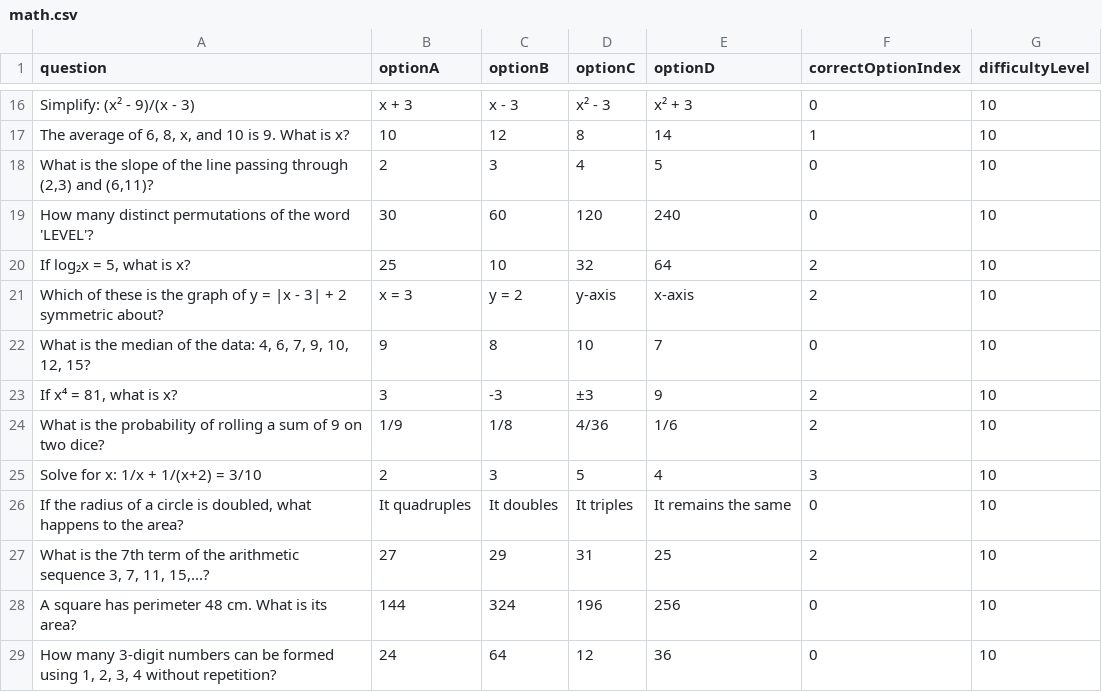
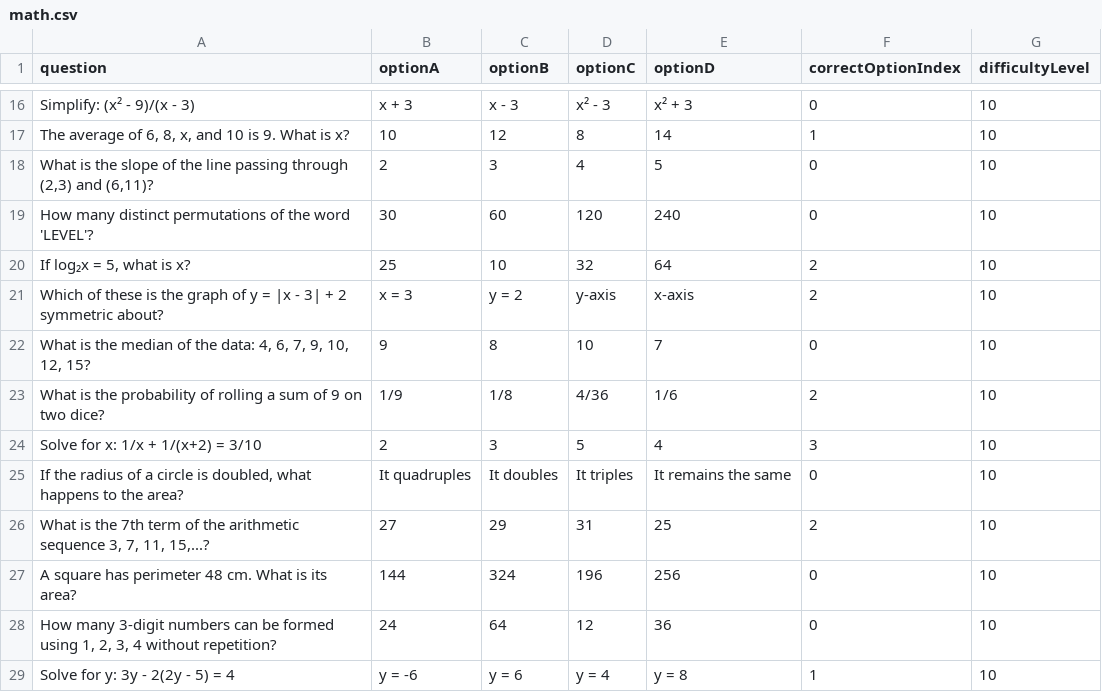
Before and after one commit to marksivan/trivia-application-project, a CSV file: trivia/BACKEND/QUESTIONS/math.csv, drawn as a sheet; only a part is shown, gaps mark what is left out; the shorter side is filled out with more unchanged rows; the diff names each change by its address in the sheet, - before the commit and + after, or states it on an @@ line.

```diff
--- a/trivia/BACKEND/QUESTIONS/math.csv
+++ b/trivia/BACKEND/QUESTIONS/math.csv
-row 23: If x⁴ = 81, what is x? | 3 | -3 | ±3 | 9 | 2 | 10
```
Also changed, not shown: trivia/BACKEND/QUESTIONS/history.csv, 2 other files.
